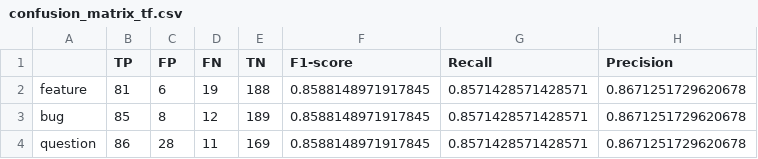
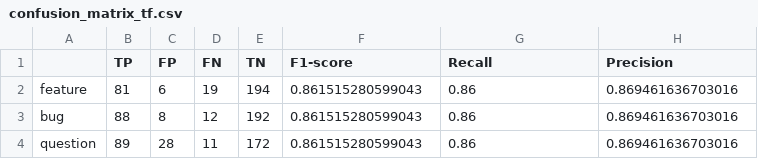
Before and after one commit to G4BE-334/NLBSE-issue-report-classification, a CSV file: metrics/confusion_matrix_tf.csv, drawn as a sheet.

```diff
--- a/metrics/confusion_matrix_tf.csv
+++ b/metrics/confusion_matrix_tf.csv
@@ -1,4 +1,4 @@
 ,TP,FP,FN,TN,F1-score,Recall,Precision
-feature,81,6,19,188,0.8588148971917845,0.8571428571428571,0.8671251729620678
-bug,85,8,12,189,0.8588148971917845,0.8571428571428571,0.8671251729620678
-question,86,28,11,169,0.8588148971917845,0.8571428571428571,0.8671251729620678
+feature,81,6,19,194,0.861515280599043,0.86,0.869461636703016
+bug,88,8,12,192,0.861515280599043,0.86,0.869461636703016
+question,89,28,11,172,0.861515280599043,0.86,0.869461636703016
```
Also changed, not shown: metrics/confusion_matrix_oc.csv, 1 other file.
